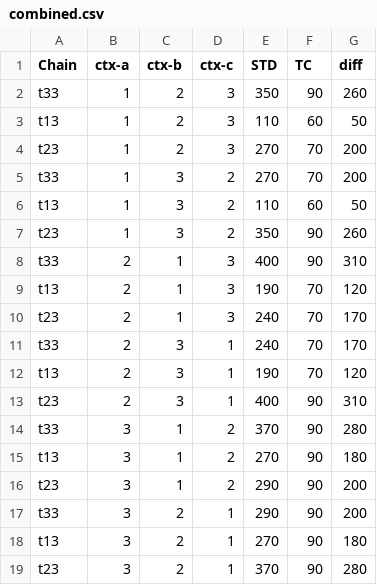
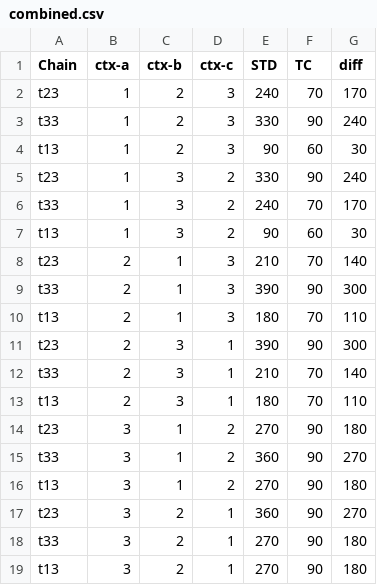
Before and after one commit to IDA-TUBS/pycpa_taskchain, a CSV file: experiments/EMSOFT17/reference_results/combined.csv, drawn as a sheet.

Commit message:
update experiments

```diff
--- a/experiments/EMSOFT17/reference_results/combined.csv
+++ b/experiments/EMSOFT17/reference_results/combined.csv
@@ -1,19 +1,19 @@
 Chain	ctx-a	ctx-b	ctx-c	STD	TC	diff
-t33	1	2	3	350	90	260
-t13	1	2	3	110	60	50
-t23	1	2	3	270	70	200
-t33	1	3	2	270	70	200
-t13	1	3	2	110	60	50
-t23	1	3	2	350	90	260
-t33	2	1	3	400	90	310
-t13	2	1	3	190	70	120
-t23	2	1	3	240	70	170
-t33	2	3	1	240	70	170
-t13	2	3	1	190	70	120
-t23	2	3	1	400	90	310
-t33	3	1	2	370	90	280
+t23	1	2	3	240	70	170
+t33	1	2	3	330	90	240
+t13	1	2	3	90	60	30
+t23	1	3	2	330	90	240
+t33	1	3	2	240	70	170
+t13	1	3	2	90	60	30
+t23	2	1	3	210	70	140
+t33	2	1	3	390	90	300
+t13	2	1	3	180	70	110
+t23	2	3	1	390	90	300
+t33	2	3	1	210	70	140
+t13	2	3	1	180	70	110
+t23	3	1	2	270	90	180
+t33	3	1	2	360	90	270
 t13	3	1	2	270	90	180
-t23	3	1	2	290	90	200
-t33	3	2	1	290	90	200
+t23	3	2	1	360	90	270
+t33	3	2	1	270	90	180
 t13	3	2	1	270	90	180
-t23	3	2	1	370	90	280
```
Also changed, not shown: 3 other files.
